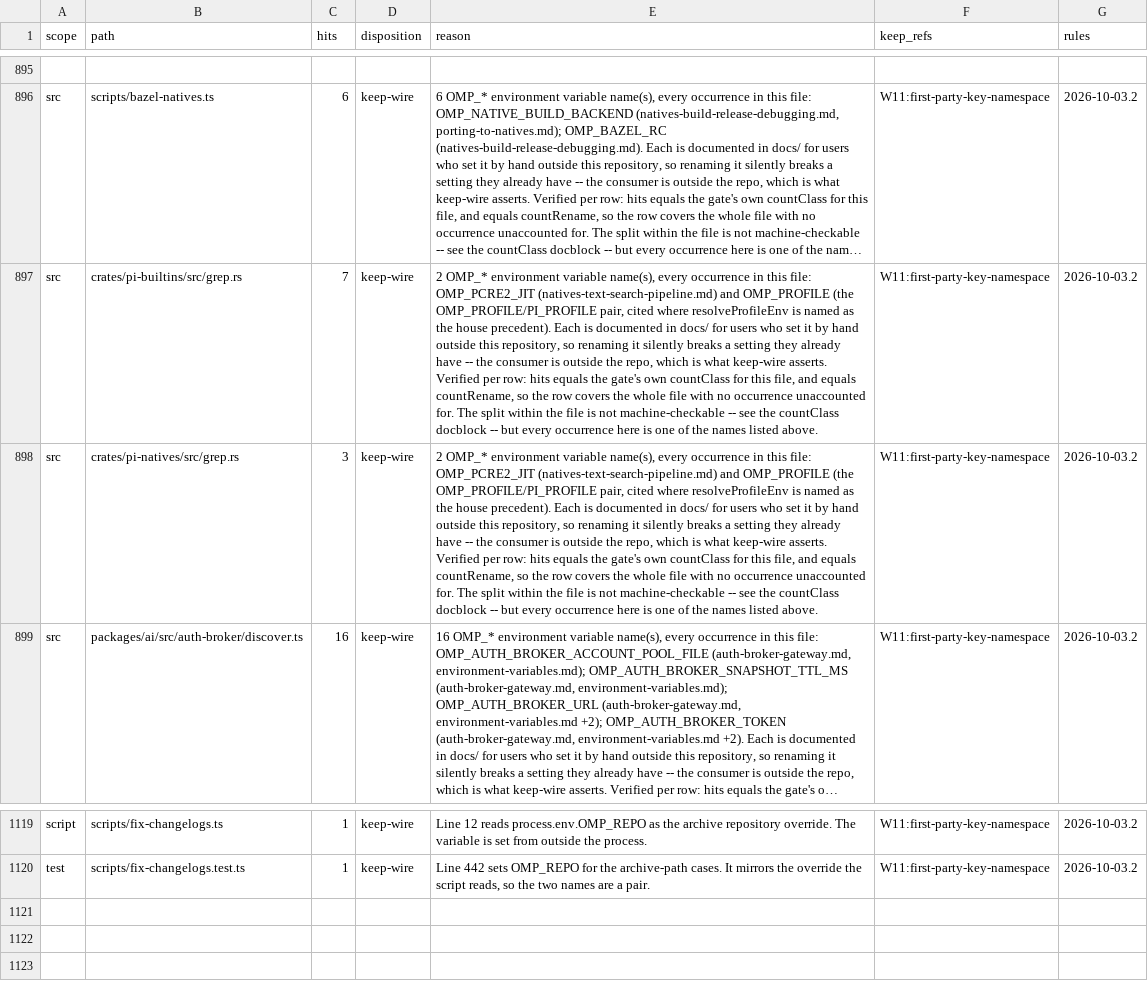
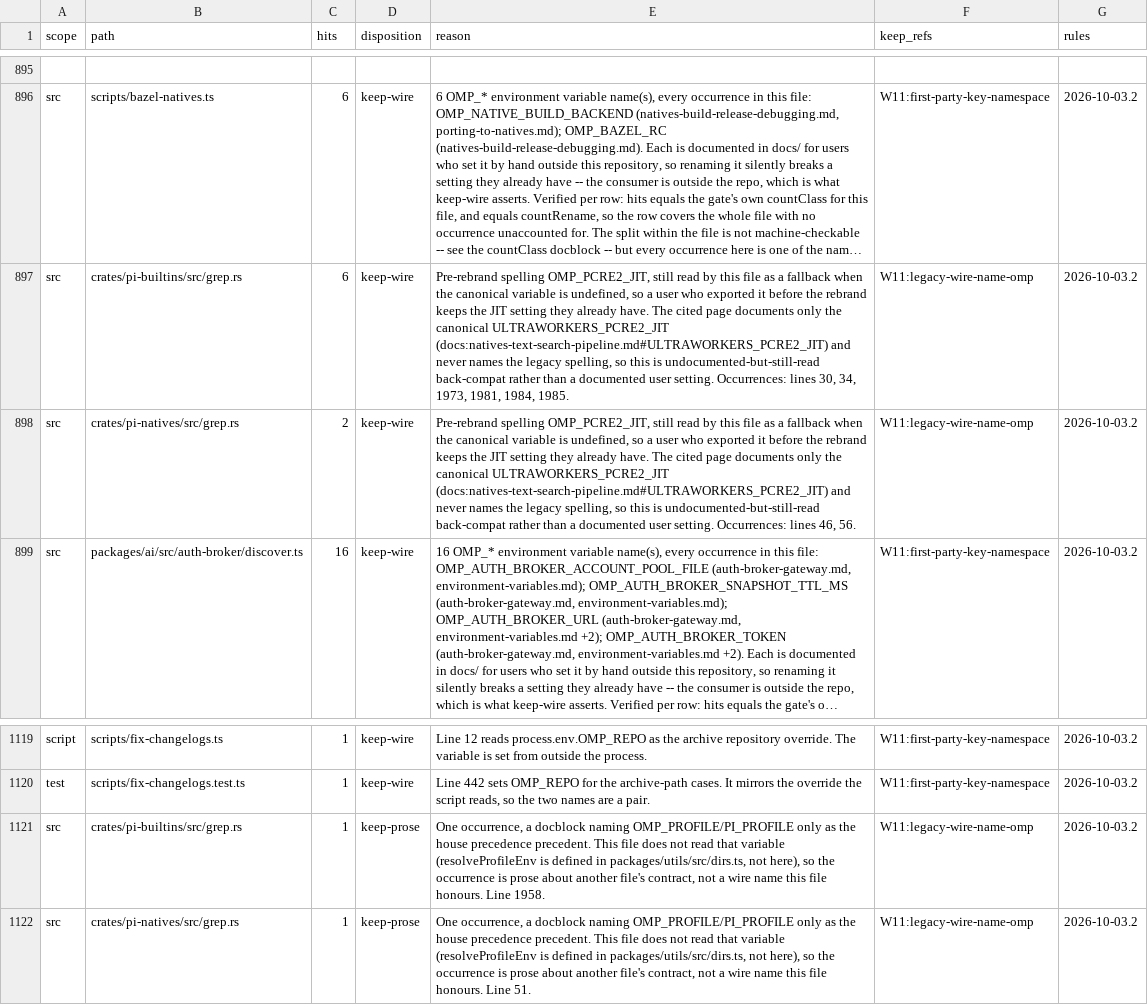
Before and after one commit to ultrabuilders/ultraworkers, a TSV file: scripts/rename/disposition.tsv, drawn as a sheet; only a part is shown, gaps mark what is left out; long unchanged cells end in …; the diff names each change by its address in the sheet, - before the commit and + after, or states it on an @@ line.

Commit message:
fix(rename): split the two grep.rs rows by whether the file reads the variable
The rows 47abca3d46 added lumped two different things under one keep-wire
claim. OMP_PCRE2_JIT is read by both files as a fallback when the canonical
variable is undefined (pi-builtins:34, pi-natives:56). OMP_PROFILE is read by
neither: fn resolveProfileEnv is defined in packages/utils/src/dirs.ts, so the
single occurrence in each file is a docblock cross-reference to a precedence
this file does not implement.

Split them -- keep-wire 6 + keep-prose 1, and 2 + 1. The sums are unchanged (7
and 3, equal to countRename), so the balance check sees nothing; per the
countClass docblock the partition lives only in reason, which no gate reads.

Note the axis is not prose-vs-code: only 1 of the 7 in pi-builtins is a
docblock. The other 6 include docblocks and assert-message strings. What
separates them is whether the occurrence names a variable this file reads.

The reason is corrected too. It cited docs:natives-text-search-pipeline.md
#OMP_PCRE2_JIT, but that page documents ULTRAWORKERS_PCRE2_JIT (line 76) and
never names the legacy spelling, so "documented in docs/ for users who set it
by hand outside this repository" was inverted -- the docs tell users the
opposite. The contract is real and stays keep-wire, on the evidence that
actually holds: undocumented-but-still-read pre-rebrand back-compat, which is
what these files' own docblocks state.

check-disposition-ratchet.ts exit 0; bun test scripts/rename/ 178 pass.
No failure line in check-disposition.ts names either grep.rs.

```diff
--- a/scripts/rename/disposition.tsv
+++ b/scripts/rename/disposition.tsv
-C897 (hits): 7
+C897 (hits): 6
-E897 (reason): 2 OMP_* environment variable name(s), every occurrence in this file: OMP_PCRE2_JIT (natives-text-search-pipeline.md) and OMP_PROFILE (the OMP_PROFILE/PI_PROFILE pair, cited where resolveProfileEnv is named as the house precedent). Each is documented in docs/ for users who set it by hand outside this repository, so renaming it silently breaks a setting they already have -- the consumer is outside the repo, which is what keep-wire asserts. Verified per row: hits equals the gate's own countClass for this file, and equals countRename, so the row covers the whole file with no occurrence unaccounted for. The split within the file is not machine-checkable -- see the countClass docblock -- but every occurrence here is one of the names listed above.
+E897 (reason): Pre-rebrand spelling OMP_PCRE2_JIT, still read by this file as a fallback when the canonical variable is undefined, so a user who exported it before the rebrand keeps the JIT setting they already have. The cited page documents only the canonical ULTRAWORKERS_PCRE2_JIT (docs:natives-text-search-pipeline.md#ULTRAWORKERS_PCRE2_JIT) and never names the legacy spelling, so this is undocumented-but-still-read back-compat rather than a documented user setting. Occurrences: lines 30, 34, 1973, 1981, 1984, 1985.
-F897:F898 (keep_refs): W11:first-party-key-namespace
+F897:F898 (keep_refs): W11:legacy-wire-name-omp
-C898 (hits): 3
+C898 (hits): 2
-E898 (reason): 2 OMP_* environment variable name(s), every occurrence in this file: OMP_PCRE2_JIT (natives-text-search-pipeline.md) and OMP_PROFILE (the OMP_PROFILE/PI_PROFILE pair, cited where resolveProfileEnv is named as the house precedent). Each is documented in docs/ for users who set it by hand outside this repository, so renaming it silently breaks a setting they already have -- the consumer is outside the repo, which is what keep-wire asserts. Verified per row: hits equals the gate's own countClass for this file, and equals countRename, so the row covers the whole file with no occurrence unaccounted for. The split within the file is not machine-checkable -- see the countClass docblock -- but every occurrence here is one of the names listed above.
+E898 (reason): Pre-rebrand spelling OMP_PCRE2_JIT, still read by this file as a fallback when the canonical variable is undefined, so a user who exported it before the rebrand keeps the JIT setting they already have. The cited page documents only the canonical ULTRAWORKERS_PCRE2_JIT (docs:natives-text-search-pipeline.md#ULTRAWORKERS_PCRE2_JIT) and never names the legacy spelling, so this is undocumented-but-still-read back-compat rather than a documented user setting. Occurrences: lines 46, 56.
+row 1121: src | crates/pi-builtins/src/grep.rs | 1 | keep-prose | One occurrence, a docblock naming OMP_PROFILE/PI_PROFILE only as the house precedence precedent. This file does not read that variable (resolveProfileEnv is defined in packages/utils/src/dirs.ts, not here), so the occurrence is prose about another file's contract, not a wire name this file honours. Line 1958. | W11:legacy-wire-name-omp | 2026-10-03.2
+row 1122: src | crates/pi-natives/src/grep.rs | 1 | keep-prose | One occurrence, a docblock naming OMP_PROFILE/PI_PROFILE only as the house precedence precedent. This file does not read that variable (resolveProfileEnv is defined in packages/utils/src/dirs.ts, not here), so the occurrence is prose about another file's contract, not a wire name this file honours. Line 51. | W11:legacy-wire-name-omp | 2026-10-03.2
```
